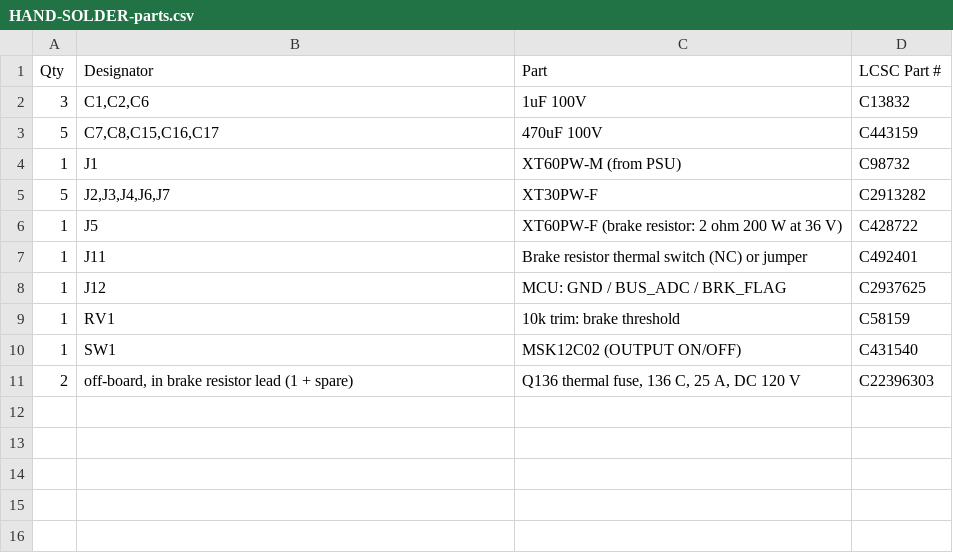
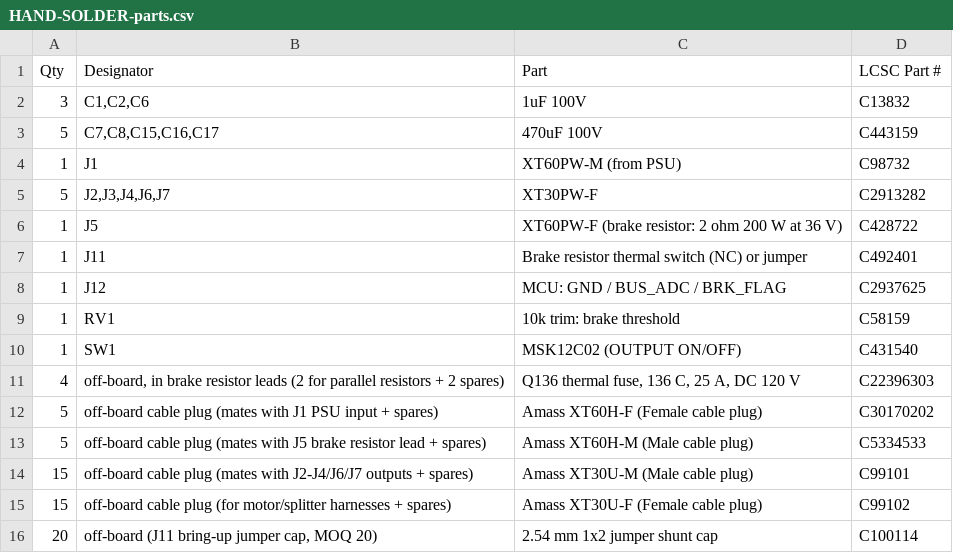
Before and after one commit to sidrk-dev/regen-clamp-board, a CSV file: jlcpcb/HAND-SOLDER-parts.csv, drawn as a sheet.

Commit message:
Add parallel brake resistor components and mating XT connectors to order docs

```diff
--- a/jlcpcb/HAND-SOLDER-parts.csv
+++ b/jlcpcb/HAND-SOLDER-parts.csv
@@ -10,2 +10,7 @@ Qty,Designator,Part,LCSC Part #
 1,SW1,MSK12C02 (OUTPUT ON/OFF),C431540
-2,"off-board, in brake resistor lead (1 + spare)","Q136 thermal fuse, 136 C, 25 A, DC 120 V",C22396303
+4,"off-board, in brake resistor leads (2 for parallel resistors + 2 spares)","Q136 thermal fuse, 136 C, 25 A, DC 120 V",C22396303
+5,off-board cable plug (mates with J1 PSU input + spares),Amass XT60H-F (Female cable plug),C30170202
+5,off-board cable plug (mates with J5 brake resistor lead + spares),Amass XT60H-M (Male cable plug),C5334533
+15,off-board cable plug (mates with J2-J4/J6/J7 outputs + spares),Amass XT30U-M (Male cable plug),C99101
+15,off-board cable plug (for motor/splitter harnesses + spares),Amass XT30U-F (Female cable plug),C99102
+20,"off-board (J11 bring-up jumper cap, MOQ 20)",2.54 mm 1x2 jumper shunt cap,C100114
```
Also changed, not shown: 2 other files.
